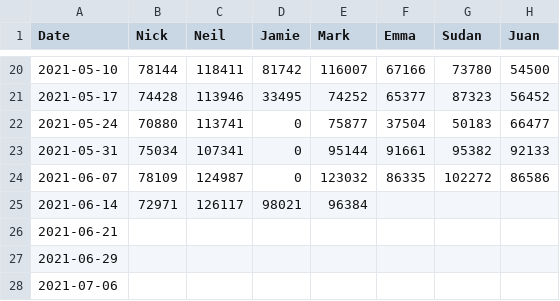
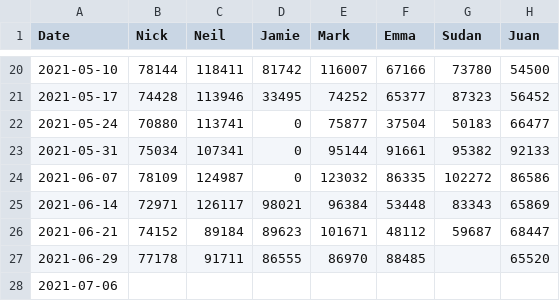
Before and after one commit to nbarlowATI/SteppingDashboard, a CSV file: data/steps2021.csv, drawn as a sheet; only a part is shown, gaps mark what is left out.

Commit message:
20/21 data

```diff
--- a/data/steps2021.csv
+++ b/data/steps2021.csv
@@ -24,5 +24,5 @@ Date,Nick,Neil,Jamie,Mark,Emma,Sudan,Juan
 2021-06-07,78109,124987,0,123032,86335,102272,86586
-2021-06-14,72971,126117,98021,96384,
-2021-06-21
-2021-06-29
+2021-06-14,72971,126117,98021,96384,53448,83343,65869
+2021-06-21,74152,89184,89623,101671,48112,59687,68447
+2021-06-29,77178,91711,86555,86970,88485,,65520
 2021-07-06
```
